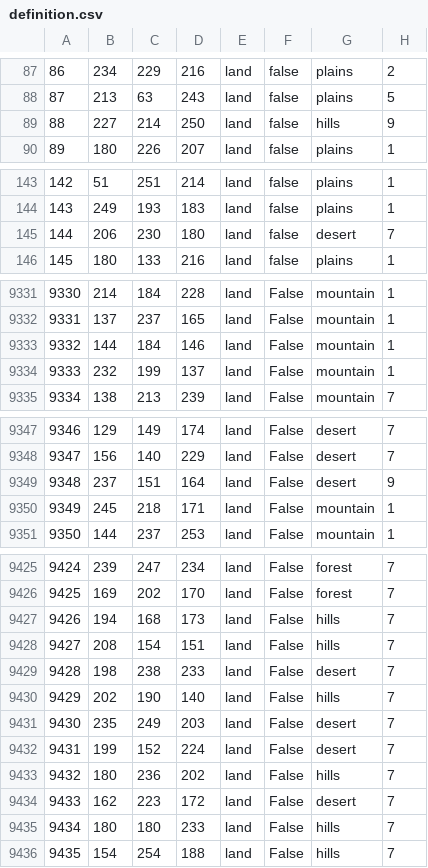
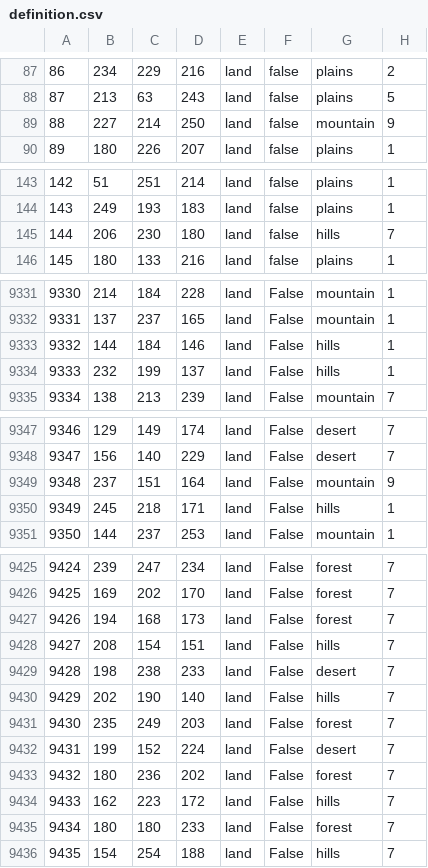
Before and after one commit to HoI4-LOTRMod-Team/HoI4-LotrMod, a CSV file: map/definition.csv, drawn as a sheet; only a part is shown, gaps mark what is left out; the diff covers the shown part only.

Commit message:
fixed prov terrain for rhun mountain move

```diff
--- a/map/definition.csv
+++ b/map/definition.csv
@@ -88,3 +88,3 @@
 87;213;63;243;land;false;plains;5
-88;227;214;250;land;false;hills;9
+88;227;214;250;land;false;mountain;9
 89;180;226;207;land;false;plains;1
@@ -144,3 +144,3 @@
 143;249;193;183;land;false;plains;1
-144;206;230;180;land;false;desert;7
+144;206;230;180;land;false;hills;7
 145;180;133;216;land;false;plains;1
@@ -9332,4 +9332,4 @@
 9331;137;237;165;land;False;mountain;1
-9332;144;184;146;land;False;mountain;1
-9333;232;199;137;land;False;mountain;1
+9332;144;184;146;land;False;hills;1
+9333;232;199;137;land;False;hills;1
 9334;138;213;239;land;False;mountain;7
@@ -9348,4 +9348,4 @@
 9347;156;140;229;land;False;desert;7
-9348;237;151;164;land;False;desert;9
-9349;245;218;171;land;False;mountain;1
+9348;237;151;164;land;False;mountain;9
+9349;245;218;171;land;False;hills;1
 9350;144;237;253;land;False;mountain;1
@@ -9426,3 +9426,3 @@
 9425;169;202;170;land;False;forest;7
-9426;194;168;173;land;False;hills;7
+9426;194;168;173;land;False;forest;7
 9427;208;154;151;land;False;hills;7
@@ -9430,7 +9430,7 @@
 9429;202;190;140;land;False;hills;7
-9430;235;249;203;land;False;desert;7
+9430;235;249;203;land;False;forest;7
 9431;199;152;224;land;False;desert;7
-9432;180;236;202;land;False;hills;7
-9433;162;223;172;land;False;desert;7
-9434;180;180;233;land;False;hills;7
+9432;180;236;202;land;False;forest;7
+9433;162;223;172;land;False;hills;7
+9434;180;180;233;land;False;forest;7
 9435;154;254;188;land;False;hills;7
```
Also changed, not shown: 44 edited cells elsewhere in this file, 1 other file.
